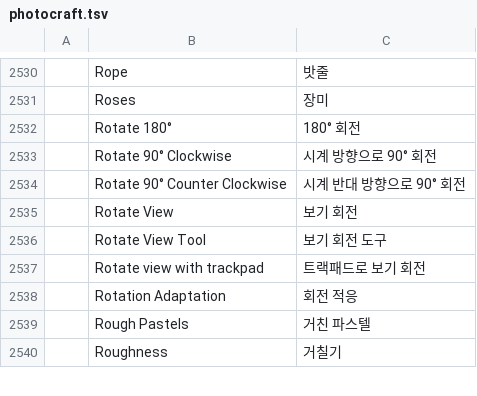
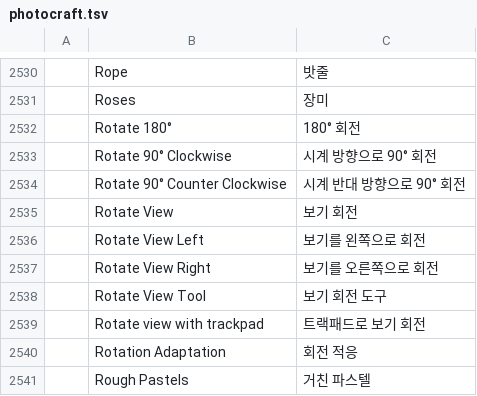
Before and after one commit to FredApps/craft-i18n, a TSV file: locales/ko/photocraft.tsv, drawn as a sheet; only a part is shown, gaps mark what is left out; the shorter side is filled out with more unchanged rows; the diff names each change by its address in the sheet, - before the commit and + after, or states it on an @@ line.

Commit message:
photocraft: Rotate View Left and Rotate View Right in 20 locales (photocraft#4931)

```diff
--- a/locales/ko/photocraft.tsv
+++ b/locales/ko/photocraft.tsv
+row 2536:  | Rotate View Left | 보기를 왼쪽으로 회전
+row 2537:  | Rotate View Right | 보기를 오른쪽으로 회전
```
Also changed, not shown: locales/el/photocraft.tsv, locales/pt-br/photocraft.tsv, 18 other files.
